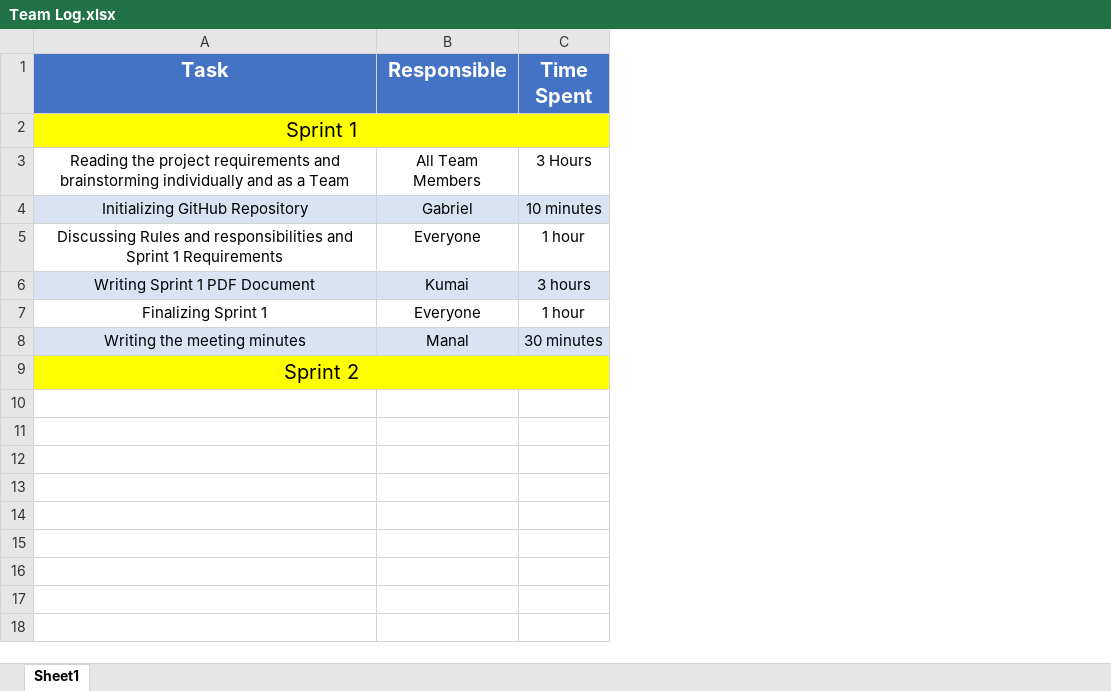
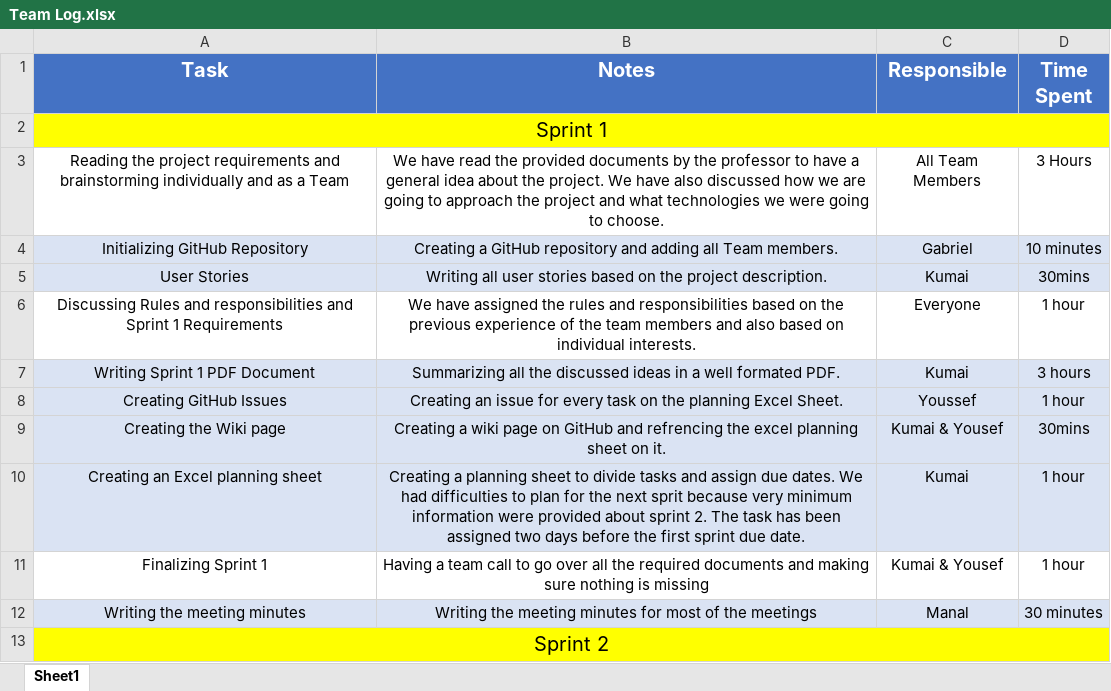
Before and after one commit to Gderhy/LSCopy, an Excel workbook: Documentation/Team Log.xlsx, sheet Sheet1, drawn as a sheet; values as stored, in another font and other column widths than the file's, no borders; addresses are those after the commit; the diff names each change by its address in the sheet, - before the commit and + after, or states it on an @@ line.

Commit message:
SPRINT 1: Improving team log and correting PDF document

```diff
--- a/Documentation/Team Log.xlsx (sheet Sheet1)
+++ b/Documentation/Team Log.xlsx (sheet Sheet1)
+column B (Notes), rows 3-4: We have read the provided documents by the professor to have a general idea about the project. We have also discussed how we are going to approach the project and what technologies we were going to choose. | Creating a GitHub repository and adding all Team members.; rows 6-7: We have assigned the rules and responsibilities based on the previous experience of the team members and also based on individual interests. | Summarizing all the discussed ideas in a well formated PDF.; rows 11-12: Having a team call to go over all the required documents and making sure nothing is missing | Writing the meeting minutes for most of the meetings
+row 5: User Stories | Writing all user stories based on the project description. | Kumai | 30mins
+row 8: Creating GitHub Issues | Creating an issue for every task on the planning Excel Sheet. | Youssef | 1 hour
+row 9: Creating the Wiki page | Creating a wiki page on GitHub and refrencing the excel planning sheet on it. | Kumai & Yousef | 30mins
+row 10: Creating an Excel planning sheet | Creating a planning sheet to divide tasks and assign due dates. We had difficulties to plan for the next sprit because very minimum information were provided about sprint 2. The task has been assigned two days before the first sprint due date. | Kumai | 1 hour
-C11 (Responsible): Everyone
+C11 (Responsible): Kumai & Yousef
```
Also changed, not shown: 3 other files.
